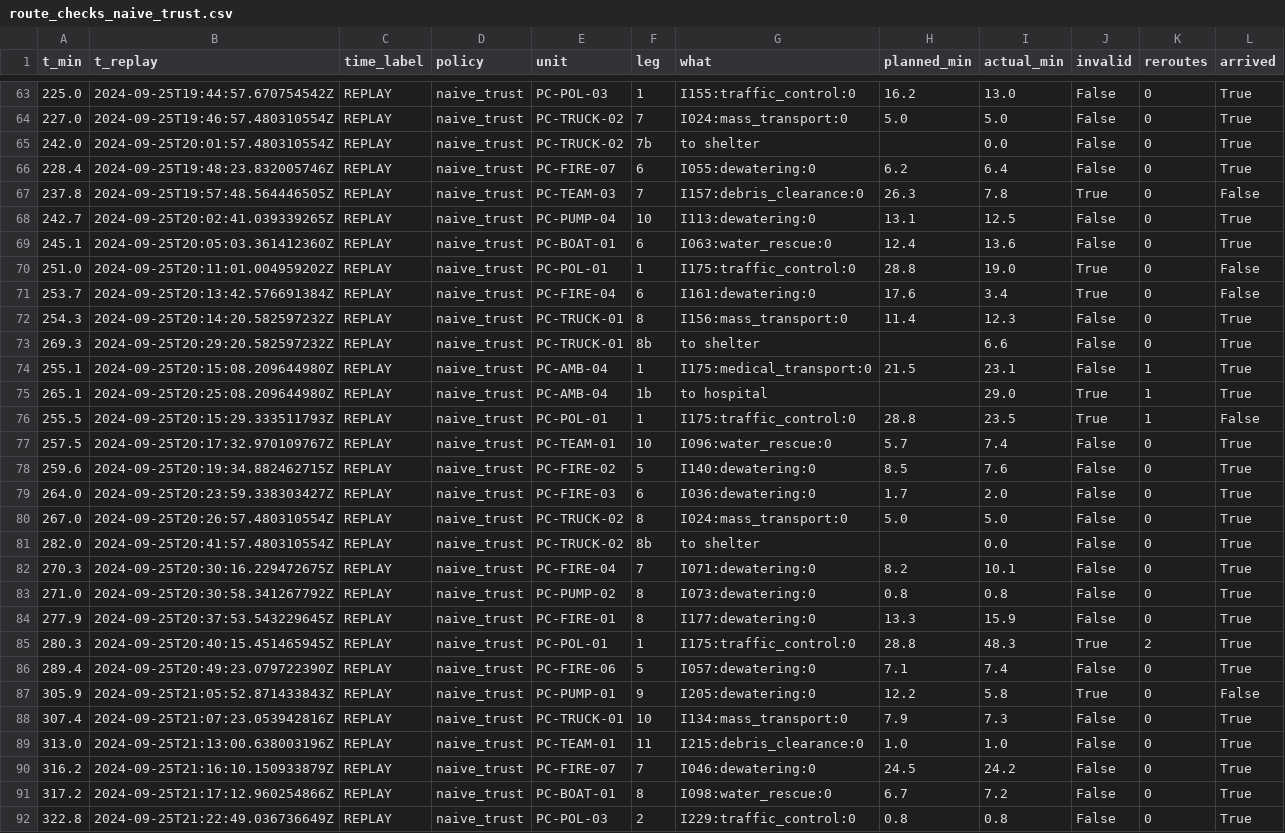
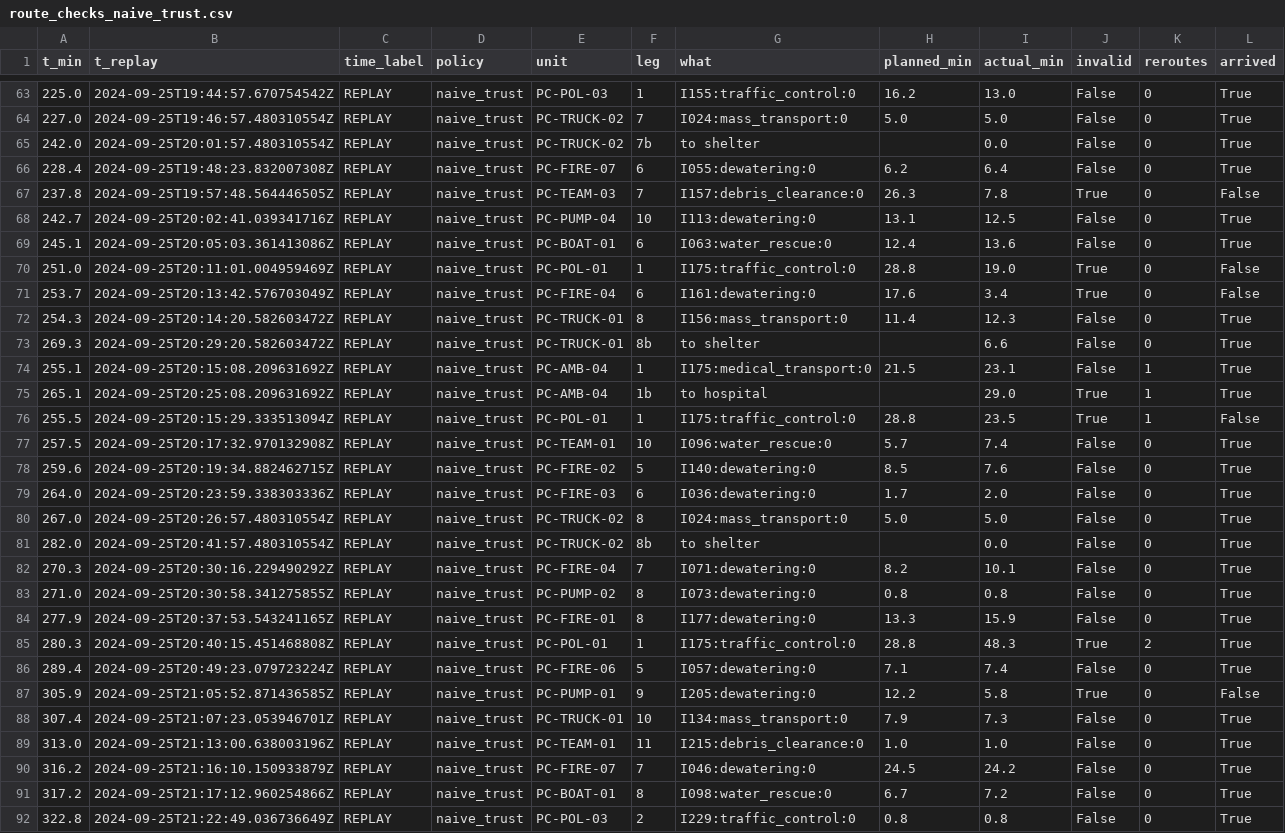
Before and after one commit to officialayush23/DisruptionOps, a CSV file: data/scenarios/conflicting_stale_reports/route_checks_naive_trust.csv, drawn as a sheet; only a part is shown, gaps mark what is left out; the diff covers the shown part only.

```diff
--- a/data/scenarios/conflicting_stale_reports/route_checks_naive_trust.csv
+++ b/data/scenarios/conflicting_stale_reports/route_checks_naive_trust.csv
@@ -65,25 +65,25 @@ t_min,t_replay,time_label,policy,unit,leg,what,planned_min,actual_min,invalid,re
 242.0,2024-09-25T20:01:57.480310554Z,REPLAY,naive_trust,PC-TRUCK-02,7b,to shelter,,0.0,False,0,True
-228.4,2024-09-25T19:48:23.832005746Z,REPLAY,naive_trust,PC-FIRE-07,6,I055:dewatering:0,6.2,6.4,False,0,True
+228.4,2024-09-25T19:48:23.832007308Z,REPLAY,naive_trust,PC-FIRE-07,6,I055:dewatering:0,6.2,6.4,False,0,True
 237.8,2024-09-25T19:57:48.564446505Z,REPLAY,naive_trust,PC-TEAM-03,7,I157:debris_clearance:0,26.3,7.8,True,0,False
-242.7,2024-09-25T20:02:41.039339265Z,REPLAY,naive_trust,PC-PUMP-04,10,I113:dewatering:0,13.1,12.5,False,0,True
-245.1,2024-09-25T20:05:03.361412360Z,REPLAY,naive_trust,PC-BOAT-01,6,I063:water_rescue:0,12.4,13.6,False,0,True
-251.0,2024-09-25T20:11:01.004959202Z,REPLAY,naive_trust,PC-POL-01,1,I175:traffic_control:0,28.8,19.0,True,0,False
-253.7,2024-09-25T20:13:42.576691384Z,REPLAY,naive_trust,PC-FIRE-04,6,I161:dewatering:0,17.6,3.4,True,0,False
-254.3,2024-09-25T20:14:20.582597232Z,REPLAY,naive_trust,PC-TRUCK-01,8,I156:mass_transport:0,11.4,12.3,False,0,True
-269.3,2024-09-25T20:29:20.582597232Z,REPLAY,naive_trust,PC-TRUCK-01,8b,to shelter,,6.6,False,0,True
-255.1,2024-09-25T20:15:08.209644980Z,REPLAY,naive_trust,PC-AMB-04,1,I175:medical_transport:0,21.5,23.1,False,1,True
-265.1,2024-09-25T20:25:08.209644980Z,REPLAY,naive_trust,PC-AMB-04,1b,to hospital,,29.0,True,1,True
-255.5,2024-09-25T20:15:29.333511793Z,REPLAY,naive_trust,PC-POL-01,1,I175:traffic_control:0,28.8,23.5,True,1,False
-257.5,2024-09-25T20:17:32.970109767Z,REPLAY,naive_trust,PC-TEAM-01,10,I096:water_rescue:0,5.7,7.4,False,0,True
+242.7,2024-09-25T20:02:41.039341716Z,REPLAY,naive_trust,PC-PUMP-04,10,I113:dewatering:0,13.1,12.5,False,0,True
+245.1,2024-09-25T20:05:03.361413086Z,REPLAY,naive_trust,PC-BOAT-01,6,I063:water_rescue:0,12.4,13.6,False,0,True
+251.0,2024-09-25T20:11:01.004959469Z,REPLAY,naive_trust,PC-POL-01,1,I175:traffic_control:0,28.8,19.0,True,0,False
+253.7,2024-09-25T20:13:42.576703049Z,REPLAY,naive_trust,PC-FIRE-04,6,I161:dewatering:0,17.6,3.4,True,0,False
+254.3,2024-09-25T20:14:20.582603472Z,REPLAY,naive_trust,PC-TRUCK-01,8,I156:mass_transport:0,11.4,12.3,False,0,True
+269.3,2024-09-25T20:29:20.582603472Z,REPLAY,naive_trust,PC-TRUCK-01,8b,to shelter,,6.6,False,0,True
+255.1,2024-09-25T20:15:08.209631692Z,REPLAY,naive_trust,PC-AMB-04,1,I175:medical_transport:0,21.5,23.1,False,1,True
+265.1,2024-09-25T20:25:08.209631692Z,REPLAY,naive_trust,PC-AMB-04,1b,to hospital,,29.0,True,1,True
+255.5,2024-09-25T20:15:29.333513094Z,REPLAY,naive_trust,PC-POL-01,1,I175:traffic_control:0,28.8,23.5,True,1,False
+257.5,2024-09-25T20:17:32.970132908Z,REPLAY,naive_trust,PC-TEAM-01,10,I096:water_rescue:0,5.7,7.4,False,0,True
 259.6,2024-09-25T20:19:34.882462715Z,REPLAY,naive_trust,PC-FIRE-02,5,I140:dewatering:0,8.5,7.6,False,0,True
-264.0,2024-09-25T20:23:59.338303427Z,REPLAY,naive_trust,PC-FIRE-03,6,I036:dewatering:0,1.7,2.0,False,0,True
+264.0,2024-09-25T20:23:59.338303336Z,REPLAY,naive_trust,PC-FIRE-03,6,I036:dewatering:0,1.7,2.0,False,0,True
 267.0,2024-09-25T20:26:57.480310554Z,REPLAY,naive_trust,PC-TRUCK-02,8,I024:mass_transport:0,5.0,5.0,False,0,True
 282.0,2024-09-25T20:41:57.480310554Z,REPLAY,naive_trust,PC-TRUCK-02,8b,to shelter,,0.0,False,0,True
-270.3,2024-09-25T20:30:16.229472675Z,REPLAY,naive_trust,PC-FIRE-04,7,I071:dewatering:0,8.2,10.1,False,0,True
-271.0,2024-09-25T20:30:58.341267792Z,REPLAY,naive_trust,PC-PUMP-02,8,I073:dewatering:0,0.8,0.8,False,0,True
-277.9,2024-09-25T20:37:53.543229645Z,REPLAY,naive_trust,PC-FIRE-01,8,I177:dewatering:0,13.3,15.9,False,0,True
-280.3,2024-09-25T20:40:15.451465945Z,REPLAY,naive_trust,PC-POL-01,1,I175:traffic_control:0,28.8,48.3,True,2,True
-289.4,2024-09-25T20:49:23.079722390Z,REPLAY,naive_trust,PC-FIRE-06,5,I057:dewatering:0,7.1,7.4,False,0,True
-305.9,2024-09-25T21:05:52.871433843Z,REPLAY,naive_trust,PC-PUMP-01,9,I205:dewatering:0,12.2,5.8,True,0,False
-307.4,2024-09-25T21:07:23.053942816Z,REPLAY,naive_trust,PC-TRUCK-01,10,I134:mass_transport:0,7.9,7.3,False,0,True
+270.3,2024-09-25T20:30:16.229490292Z,REPLAY,naive_trust,PC-FIRE-04,7,I071:dewatering:0,8.2,10.1,False,0,True
+271.0,2024-09-25T20:30:58.341275855Z,REPLAY,naive_trust,PC-PUMP-02,8,I073:dewatering:0,0.8,0.8,False,0,True
+277.9,2024-09-25T20:37:53.543241165Z,REPLAY,naive_trust,PC-FIRE-01,8,I177:dewatering:0,13.3,15.9,False,0,True
+280.3,2024-09-25T20:40:15.451468808Z,REPLAY,naive_trust,PC-POL-01,1,I175:traffic_control:0,28.8,48.3,True,2,True
+289.4,2024-09-25T20:49:23.079723224Z,REPLAY,naive_trust,PC-FIRE-06,5,I057:dewatering:0,7.1,7.4,False,0,True
+305.9,2024-09-25T21:05:52.871436585Z,REPLAY,naive_trust,PC-PUMP-01,9,I205:dewatering:0,12.2,5.8,True,0,False
+307.4,2024-09-25T21:07:23.053946701Z,REPLAY,naive_trust,PC-TRUCK-01,10,I134:mass_transport:0,7.9,7.3,False,0,True
 313.0,2024-09-25T21:13:00.638003196Z,REPLAY,naive_trust,PC-TEAM-01,11,I215:debris_clearance:0,1.0,1.0,False,0,True
```
Also changed, not shown: 59 edited cells elsewhere in this file, data/scenarios/conflicting_stale_reports/resource_ledger_naive_trust.csv, data/scenarios/insufficient_capacity/dispatch_log_predicted.csv, 31 other files.
